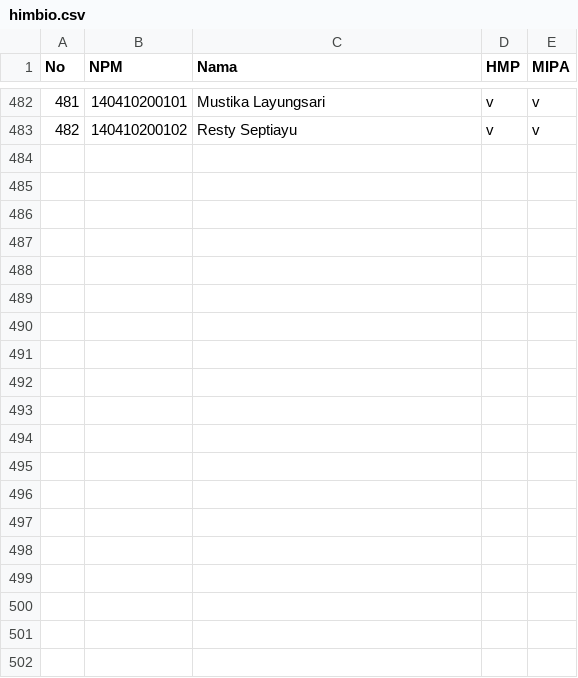
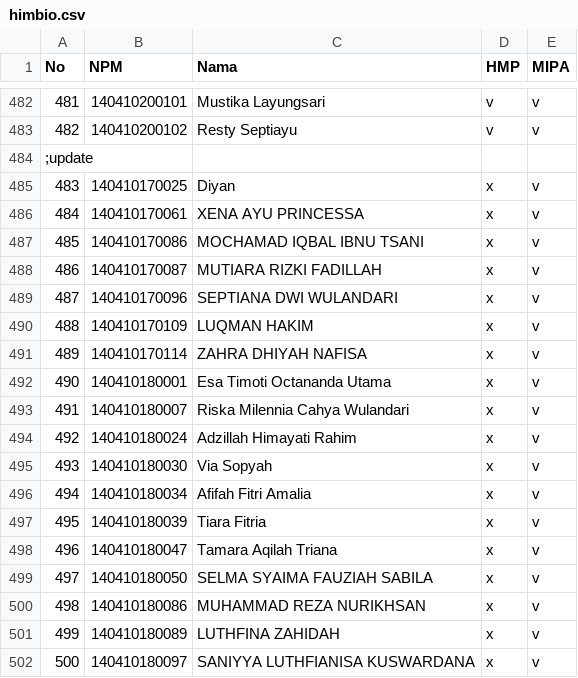
Before and after one commit to fyfirman/integrasi-mipa-server, a CSV file: csv/himbio.csv, drawn as a sheet; only a part is shown, gaps mark what is left out; the diff covers the shown part only; the diff names each change by its address in the sheet, - before the commit and + after, or states it on an @@ line.

```diff
--- a/csv/himbio.csv
+++ b/csv/himbio.csv
+row 484: ;update
+row 485: 483 | 140410170025 | Diyan | x | v
+row 486: 484 | 140410170061 | XENA AYU PRINCESSA | x | v
+row 487: 485 | 140410170086 | MOCHAMAD IQBAL IBNU TSANI | x | v
+row 488: 486 | 140410170087 | MUTIARA RIZKI FADILLAH | x | v
+row 489: 487 | 140410170096 | SEPTIANA DWI WULANDARI | x | v
+row 490: 488 | 140410170109 | LUQMAN HAKIM | x | v
+row 491: 489 | 140410170114 | ZAHRA DHIYAH NAFISA | x | v
+row 492: 490 | 140410180001 | Esa Timoti Octananda Utama | x | v
+row 493: 491 | 140410180007 | Riska Milennia Cahya Wulandari | x | v
+row 494: 492 | 140410180024 | Adzillah Himayati Rahim | x | v
+row 495: 493 | 140410180030 | Via Sopyah | x | v
+row 496: 494 | 140410180034 | Afifah Fitri Amalia | x | v
+row 497: 495 | 140410180039 | Tiara Fitria | x | v
+row 498: 496 | 140410180047 | Tamara Aqilah Triana | x | v
+row 499: 497 | 140410180050 | SELMA SYAIMA FAUZIAH SABILA | x | v
+row 500: 498 | 140410180086 | MUHAMMAD REZA NURIKHSAN | x | v
+row 501: 499 | 140410180089 | LUTHFINA ZAHIDAH | x | v
+row 502: 500 | 140410180097 | SANIYYA LUTHFIANISA KUSWARDANA | x | v
```
Also changed, not shown: 15 added rows elsewhere in this file, csv/admin.csv, csv/hifi.csv, 7 other files.
